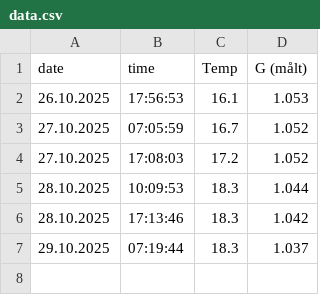
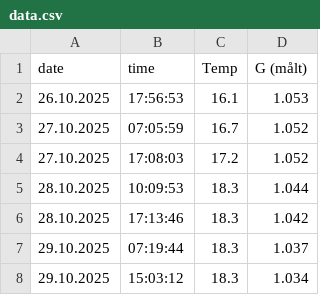
Before and after one commit to tobbetornado/home, a CSV file: data/data.csv, drawn as a sheet; the diff names each change by its address in the sheet, - before the commit and + after, or states it on an @@ line.

Commit message:
Update data.csv

```diff
--- a/data/data.csv
+++ b/data/data.csv
+row 8: 29.10.2025 | 15:03:12 | 18.3 | 1.034
```
